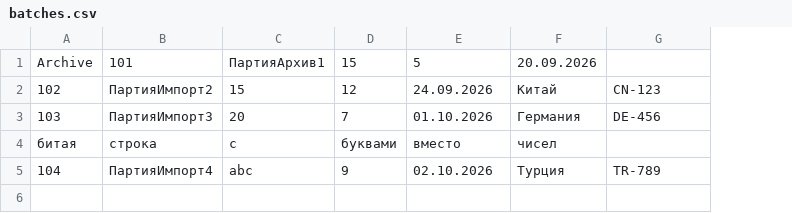
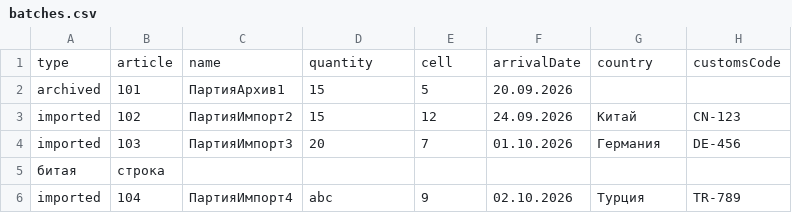
Before and after one commit to Mafonya1/LabsJava, a CSV file: batches.csv, drawn as a sheet; removed rows and columns are numbered as before the commit, all else as after; the diff names each change by its address in the sheet, - before the commit and + after, or states it on an @@ line.

```diff
--- a/batches.csv
+++ b/batches.csv
+column A, rows 3-4: imported | imported; row 6: imported
-row 1: Archive | 101 | ПартияАрхив1 | 15 | 5 | 20.09.2026
+row 1: type | article | name | quantity | cell | arrivalDate | country | customsCode
+row 2: archived | 101 | ПартияАрхив1 | 15 | 5 | 20.09.2026
-row 4: битая | строка | с | буквами | вместо | чисел
+row 5: битая | строка
```
Also changed, not shown: 12 other files.
